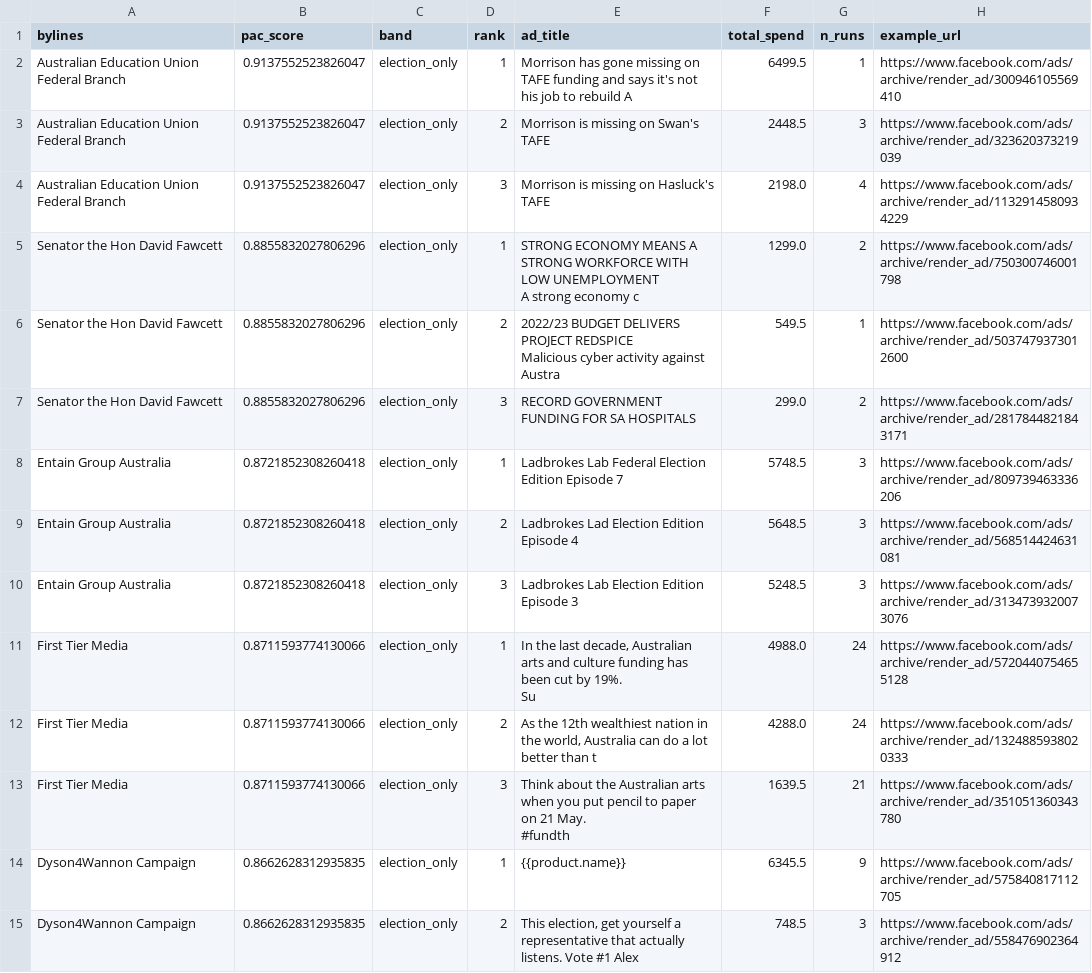
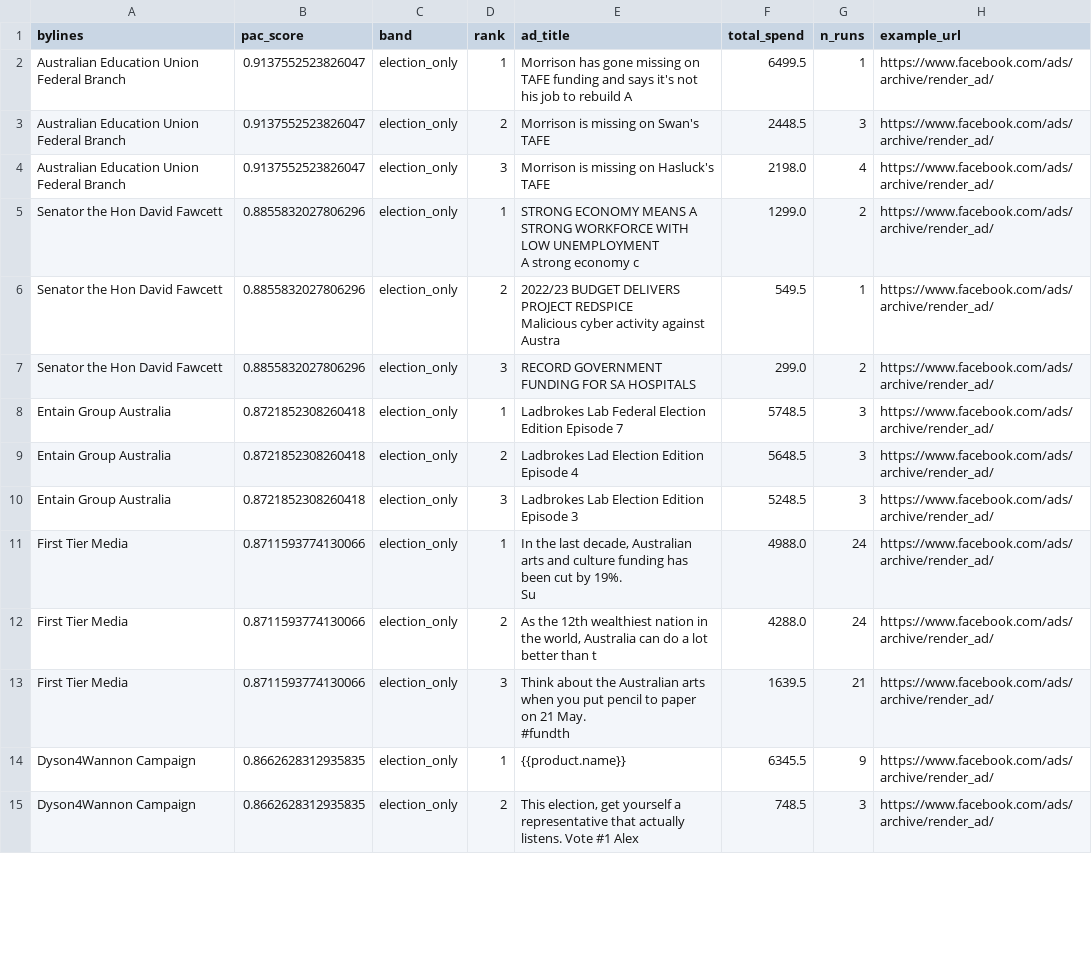
Before and after one commit to stuliveshere/FB_API, a CSV file: data/top_10_pacs_with_top_ads.csv, drawn as a sheet; only a part is shown; the diff covers the shown part only.

Commit message:
updated nb 07

```diff
--- a/data/top_10_pacs_with_top_ads.csv
+++ b/data/top_10_pacs_with_top_ads.csv
@@ -1,21 +1,21 @@
 bylines,pac_score,band,rank,ad_title,total_spend,n_runs,example_url
-Australian Education Union Federal Branch,0.9137552523826047,election_only,1,Morrison has gone missing on TAFE funding and says it's not his job to rebuild A,6499.5,1,https://www.facebook.com/ads/archive/render_ad/300946105569410
-Australian Education Union Federal Branch,0.9137552523826047,election_only,2,Morrison is missing on Swan's TAFE,2448.5,3,https://www.facebook.com/ads/archive/render_ad/323620373219039
-Australian Education Union Federal Branch,0.9137552523826047,election_only,3,Morrison is missing on Hasluck's TAFE,2198.0,4,https://www.facebook.com/ads/archive/render_ad/1132914580934229
-Senator the Hon David Fawcett,0.8855832027806296,election_only,1,"STRONG ECONOMY MEANS A STRONG WORKFORCE WITH LOW UNEMPLOYMENT
-A strong economy c",1299.0,2,https://www.facebook.com/ads/archive/render_ad/750300746001798
-Senator the Hon David Fawcett,0.8855832027806296,election_only,2,"2022/23 BUDGET DELIVERS PROJECT REDSPICE
-Malicious cyber activity against Austra",549.5,1,https://www.facebook.com/ads/archive/render_ad/5037479373012600
-Senator the Hon David Fawcett,0.8855832027806296,election_only,3,RECORD GOVERNMENT FUNDING FOR SA HOSPITALS,299.0,2,https://www.facebook.com/ads/archive/render_ad/2817844821843171
-Entain Group Australia ,0.8721852308260418,election_only,1,Ladbrokes Lab Federal Election Edition Episode 7,5748.5,3,https://www.facebook.com/ads/archive/render_ad/809739463336206
-Entain Group Australia ,0.8721852308260418,election_only,2,Ladbrokes Lad Election Edition Episode 4,5648.5,3,https://www.facebook.com/ads/archive/render_ad/568514424631081
-Entain Group Australia ,0.8721852308260418,election_only,3,Ladbrokes Lab Election Edition Episode 3,5248.5,3,https://www.facebook.com/ads/archive/render_ad/3134739320073076
-First Tier Media,0.8711593774130066,election_only,1,"In the last decade, Australian arts and culture funding has been cut by 19%.
-
-Su",4988.0,24,https://www.facebook.com/ads/archive/render_ad/5720440754655128
-First Tier Media,0.8711593774130066,election_only,2,"As the 12th wealthiest nation in the world, Australia can do a lot better than t",4288.0,24,https://www.facebook.com/ads/archive/render_ad/1324885938020333
-First Tier Media,0.8711593774130066,election_only,3,"Think about the Australian arts when you put pencil to paper on 21 May.
-
-#fundth",1639.5,21,https://www.facebook.com/ads/archive/render_ad/351051360343780
-Dyson4Wannon Campaign,0.8662628312935835,election_only,1,{{product.name}},6345.5,9,https://www.facebook.com/ads/archive/render_ad/575840817112705
-Dyson4Wannon Campaign,0.8662628312935835,election_only,2,"This election, get yourself a representative that actually listens. Vote #1 Alex",748.5,3,https://www.facebook.com/ads/archive/render_ad/558476902364912
+Australian Education Union Federal Branch,0.9137552523826047,election_only,1,Morrison has gone missing on TAFE funding and says it's not his job to rebuild A,6499.5,1,https://www.facebook.com/ads/archive/render_ad/
+Australian Education Union Federal Branch,0.9137552523826047,election_only,2,Morrison is missing on Swan's TAFE,2448.5,3,https://www.facebook.com/ads/archive/render_ad/
+Australian Education Union Federal Branch,0.9137552523826047,election_only,3,Morrison is missing on Hasluck's TAFE,2198.0,4,https://www.facebook.com/ads/archive/render_ad/
+Senator the Hon David Fawcett,0.8855832027806296,election_only,1,"STRONG ECONOMY MEANS A STRONG WORKFORCE WITH LOW UNEMPLOYMENT
+A strong economy c",1299.0,2,https://www.facebook.com/ads/archive/render_ad/
+Senator the Hon David Fawcett,0.8855832027806296,election_only,2,"2022/23 BUDGET DELIVERS PROJECT REDSPICE
+Malicious cyber activity against Austra",549.5,1,https://www.facebook.com/ads/archive/render_ad/
+Senator the Hon David Fawcett,0.8855832027806296,election_only,3,RECORD GOVERNMENT FUNDING FOR SA HOSPITALS,299.0,2,https://www.facebook.com/ads/archive/render_ad/
+Entain Group Australia ,0.8721852308260418,election_only,1,Ladbrokes Lab Federal Election Edition Episode 7,5748.5,3,https://www.facebook.com/ads/archive/render_ad/
+Entain Group Australia ,0.8721852308260418,election_only,2,Ladbrokes Lad Election Edition Episode 4,5648.5,3,https://www.facebook.com/ads/archive/render_ad/
+Entain Group Australia ,0.8721852308260418,election_only,3,Ladbrokes Lab Election Edition Episode 3,5248.5,3,https://www.facebook.com/ads/archive/render_ad/
+First Tier Media,0.8711593774130066,election_only,1,"In the last decade, Australian arts and culture funding has been cut by 19%.
+
+Su",4988.0,24,https://www.facebook.com/ads/archive/render_ad/
+First Tier Media,0.8711593774130066,election_only,2,"As the 12th wealthiest nation in the world, Australia can do a lot better than t",4288.0,24,https://www.facebook.com/ads/archive/render_ad/
+First Tier Media,0.8711593774130066,election_only,3,"Think about the Australian arts when you put pencil to paper on 21 May.
+
+#fundth",1639.5,21,https://www.facebook.com/ads/archive/render_ad/
+Dyson4Wannon Campaign,0.8662628312935835,election_only,1,{{product.name}},6345.5,9,https://www.facebook.com/ads/archive/render_ad/
+Dyson4Wannon Campaign,0.8662628312935835,election_only,2,"This election, get yourself a representative that actually listens. Vote #1 Alex",748.5,3,https://www.facebook.com/ads/archive/render_ad/
```
Also changed, not shown: 13 edited cells elsewhere in this file.
